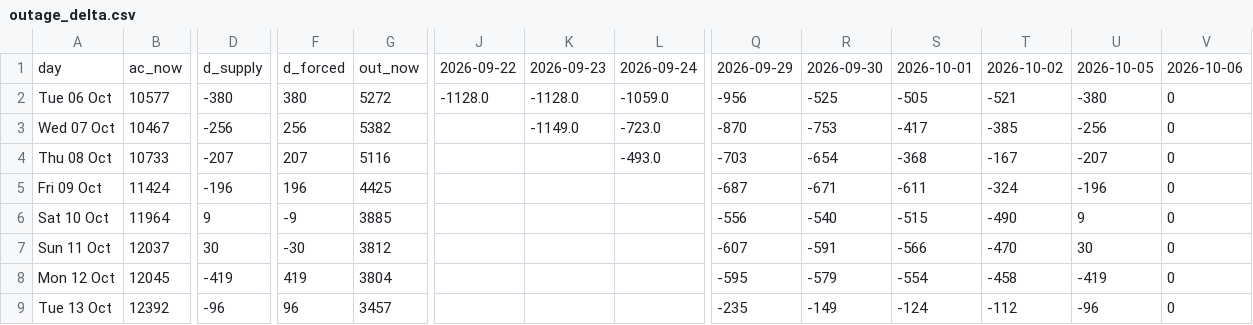
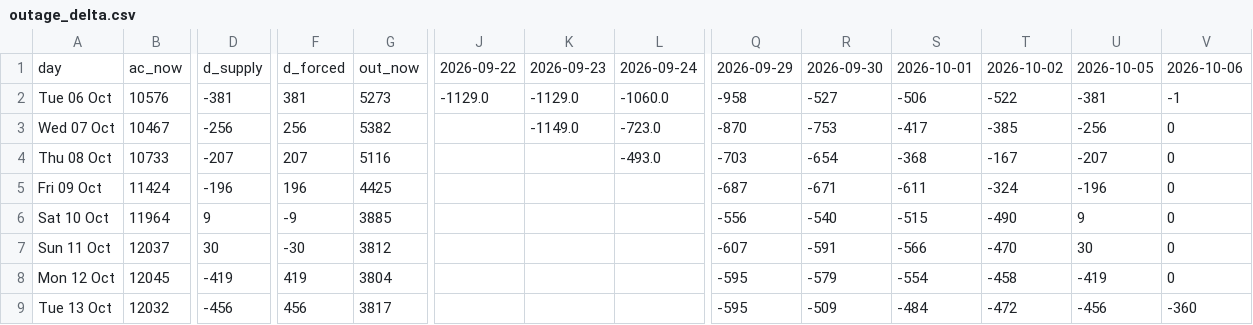
Before and after one commit to Dynastymaad/aeso-cushion-model, a CSV file: outage_delta.csv, drawn as a sheet; only a part is shown, gaps mark what is left out; the diff covers the shown part only; the diff names each change by its address in the sheet, - before the commit and + after, or states it on an @@ line.

```diff
--- a/outage_delta.csv
+++ b/outage_delta.csv
-B2: 10577
+B2: 10576
-D2: -380
+D2: -381
-F2: 380
+F2: 381
-G2: 5272
+G2: 5273
-J2: -1128.0
+J2: -1129.0
-K2: -1128.0
+K2: -1129.0
-L2: -1059.0
+L2: -1060.0
-Q2: -956
+Q2: -958
-R2: -525
+R2: -527
-S2: -505
+S2: -506
-T2: -521
+T2: -522
-U2: -380
+U2: -381
-V2: 0
+V2: -1
-B9: 12392
+B9: 12032
-D9: -96
+D9: -456
-F9: 96
+F9: 456
-G9: 3457
+G9: 3817
-Q9: -235
+Q9: -595
-R9: -149
+R9: -509
-S9: -124
+S9: -484
-T9: -112
+T9: -472
-U9: -96
+U9: -456
-V9: 0
+V9: -360
```
Also changed, not shown: 4 edited cells elsewhere in this file, model/price_history.csv, verify/week_signal.csv, 10 other files.
